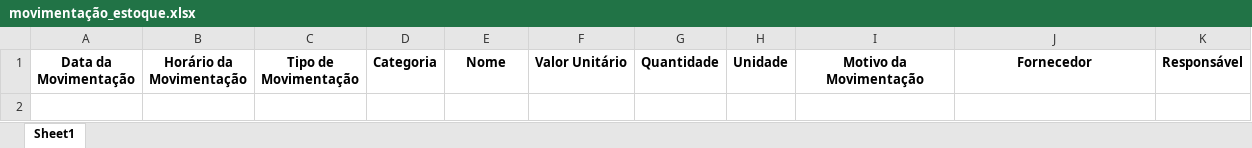
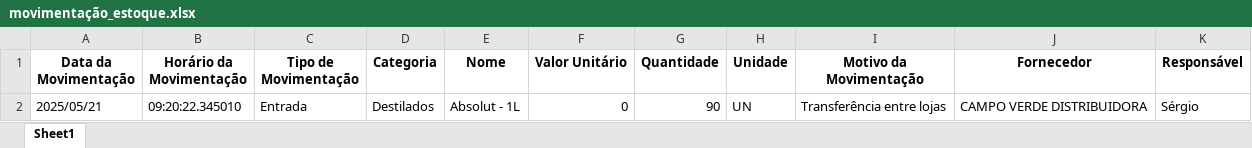
Before and after one commit to Caua1705/FujiStock, an Excel workbook: dados/movimentação_estoque.xlsx, sheet Sheet1, drawn as a sheet; values as stored, in another font and other column widths than the file's, no borders; the diff names each change by its address in the sheet, - before the commit and + after, or states it on an @@ line.

```diff
--- a/dados/movimentação_estoque.xlsx (sheet Sheet1)
+++ b/dados/movimentação_estoque.xlsx (sheet Sheet1)
+row 2: 2025/05/21 | 09:20:22.345010 | Entrada | Destilados | Absolut - 1L | 0 | 90 | UN | Transferência entre lojas | CAMPO VERDE DISTRIBUIDORA | Sérgio
```
Also changed, not shown: dados/estoque_atual.xlsx, dados/historico_custos.xlsx, 1 other file.
